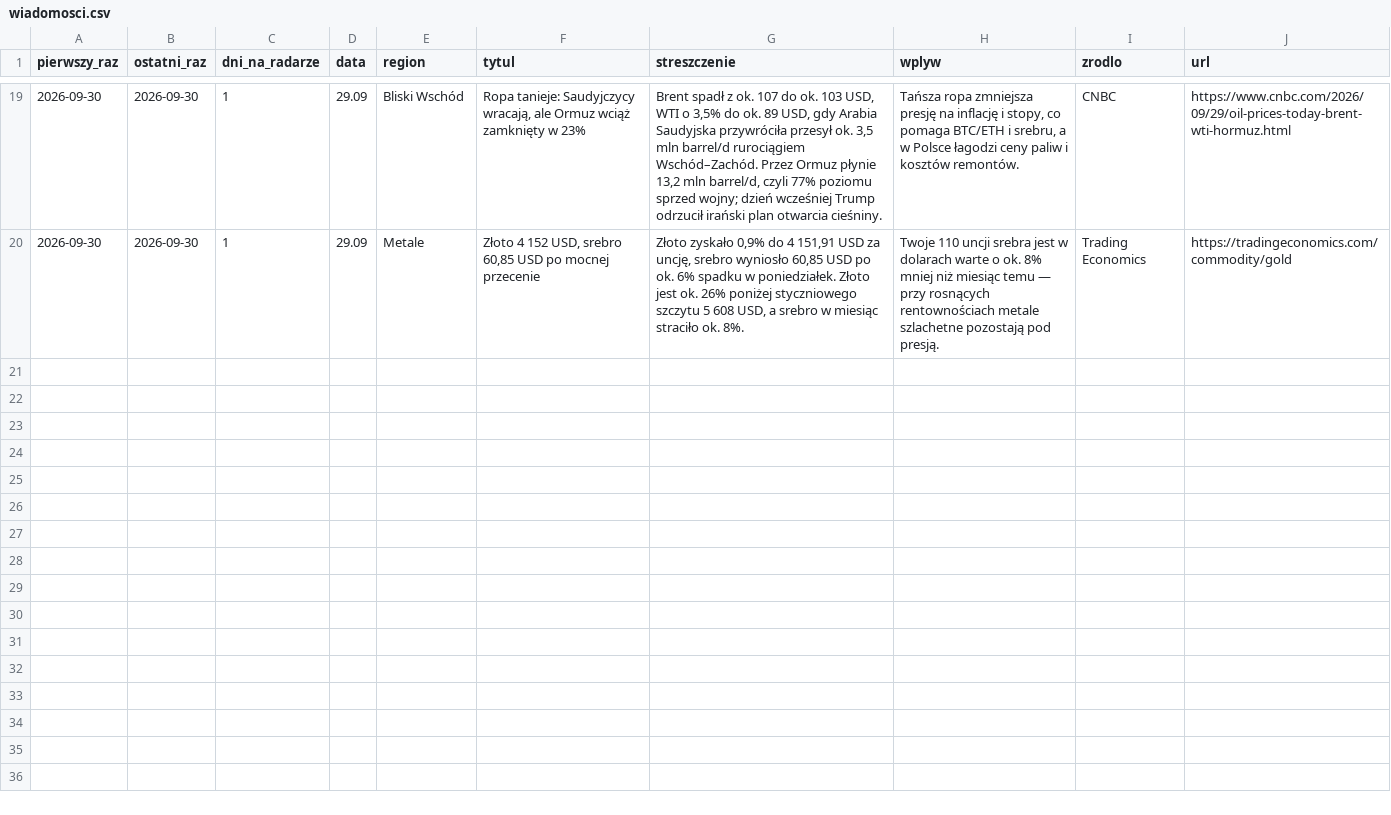
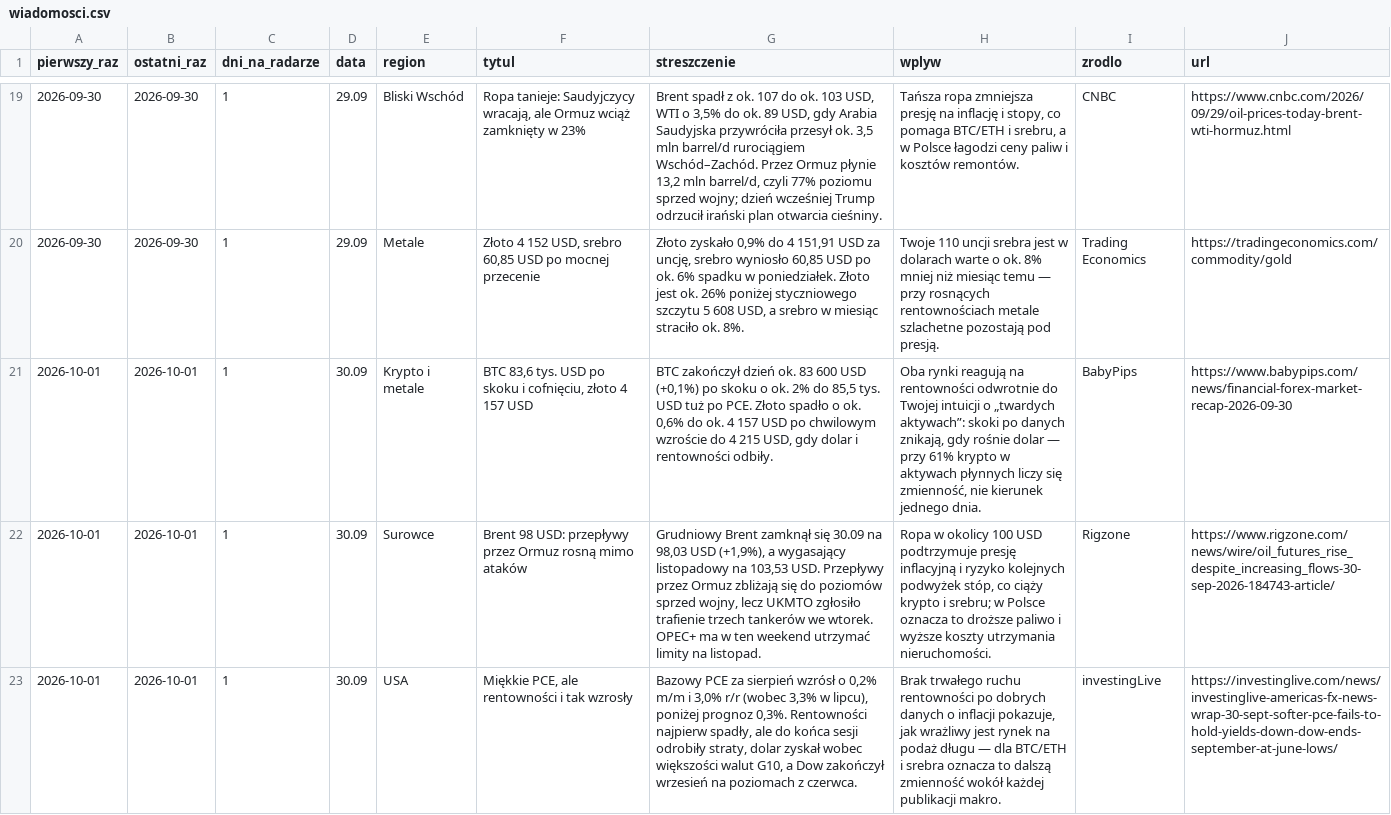
Before and after one commit to piotrgebala/radar-makro, a CSV file: wiadomosci.csv, drawn as a sheet; only a part is shown, gaps mark what is left out; the diff covers the shown part only; the diff names each change by its address in the sheet, - before the commit and + after, or states it on an @@ line.

```diff
--- a/wiadomosci.csv
+++ b/wiadomosci.csv
+row 21: 2026-10-01 | 2026-10-01 | 1 | 30.09 | Krypto i metale | BTC 83,6 tys. USD po skoku i cofnięciu, złoto 4 157 USD | BTC zakończył dzień ok. 83 600 USD (+0,1%) po skoku o ok. 2% do 85,5 tys. USD tuż po PCE. Złoto spadło o ok. 0,6% do ok. 4 157 USD po chwilowym wzroście do 4 215 USD, gdy dolar i rentowności odbiły. | Oba rynki reagują na rentowności odwrotnie do Twojej intuicji o „twardych aktywach”: skoki po danych znikają, gdy rośnie dolar — przy 61% krypto w aktywach płynnych liczy się zmienność, nie kierunek jednego dnia. | BabyPips | https://www.babypips.com/news/financial-forex-market-recap-2026-09-30
+row 22: 2026-10-01 | 2026-10-01 | 1 | 30.09 | Surowce | Brent 98 USD: przepływy przez Ormuz rosną mimo ataków | Grudniowy Brent zamknął się 30.09 na 98,03 USD (+1,9%), a wygasający listopadowy na 103,53 USD. Przepływy przez Ormuz zbliżają się do poziomów sprzed wojny, lecz UKMTO zgłosiło trafienie trzech tankerów we wtorek. OPEC+ ma w ten weekend utrzymać limity na listopad. | Ropa w okolicy 100 USD podtrzymuje presję inflacyjną i ryzyko kolejnych podwyżek stóp, co ciąży krypto i srebru; w Polsce oznacza to droższe paliwo i wyższe koszty utrzymania nieruchomości. | Rigzone | https://www.rigzone.com/news/wire/oil_futures_rise_despite_increasing_flows-30-sep-2026-184743-article/
+row 23: 2026-10-01 | 2026-10-01 | 1 | 30.09 | USA | Miękkie PCE, ale rentowności i tak wzrosły | Bazowy PCE za sierpień wzrósł o 0,2% m/m i 3,0% r/r (wobec 3,3% w lipcu), poniżej prognoz 0,3%. Rentowności najpierw spadły, ale do końca sesji odrobiły straty, dolar zyskał wobec większości walut G10, a Dow zakończył wrzesień na poziomach z czerwca. | Brak trwałego ruchu rentowności po dobrych danych o inflacji pokazuje, jak wrażliwy jest rynek na podaż długu — dla BTC/ETH i srebra oznacza to dalszą zmienność wokół każdej publikacji makro. | investingLive | https://investinglive.com/news/investinglive-americas-fx-news-wrap-30-sept-softer-pce-fails-to-hold-yields-down-dow-ends-september-at-june-lows/
```
Also changed, not shown: 3 added rows elsewhere in this file, sygnaly.csv, 1 other file.
